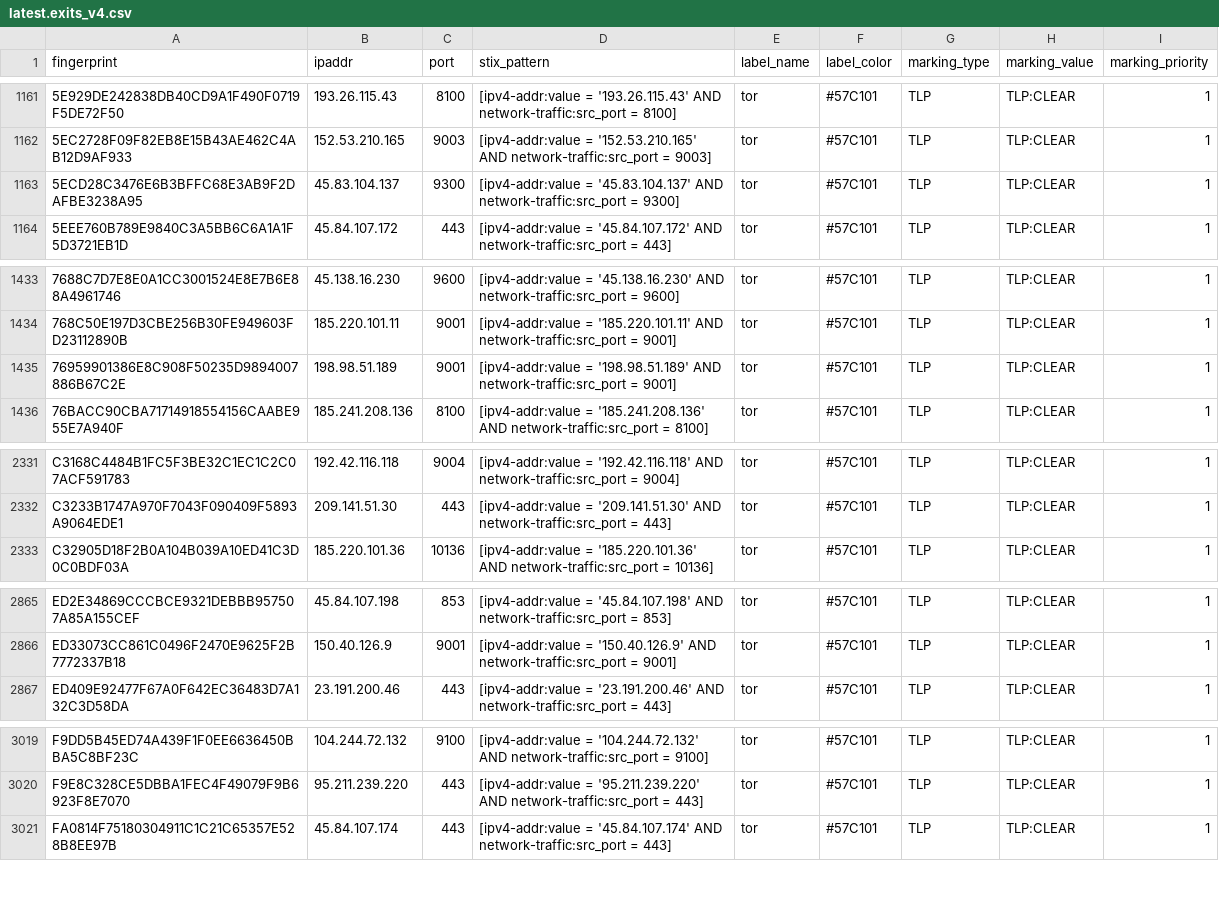
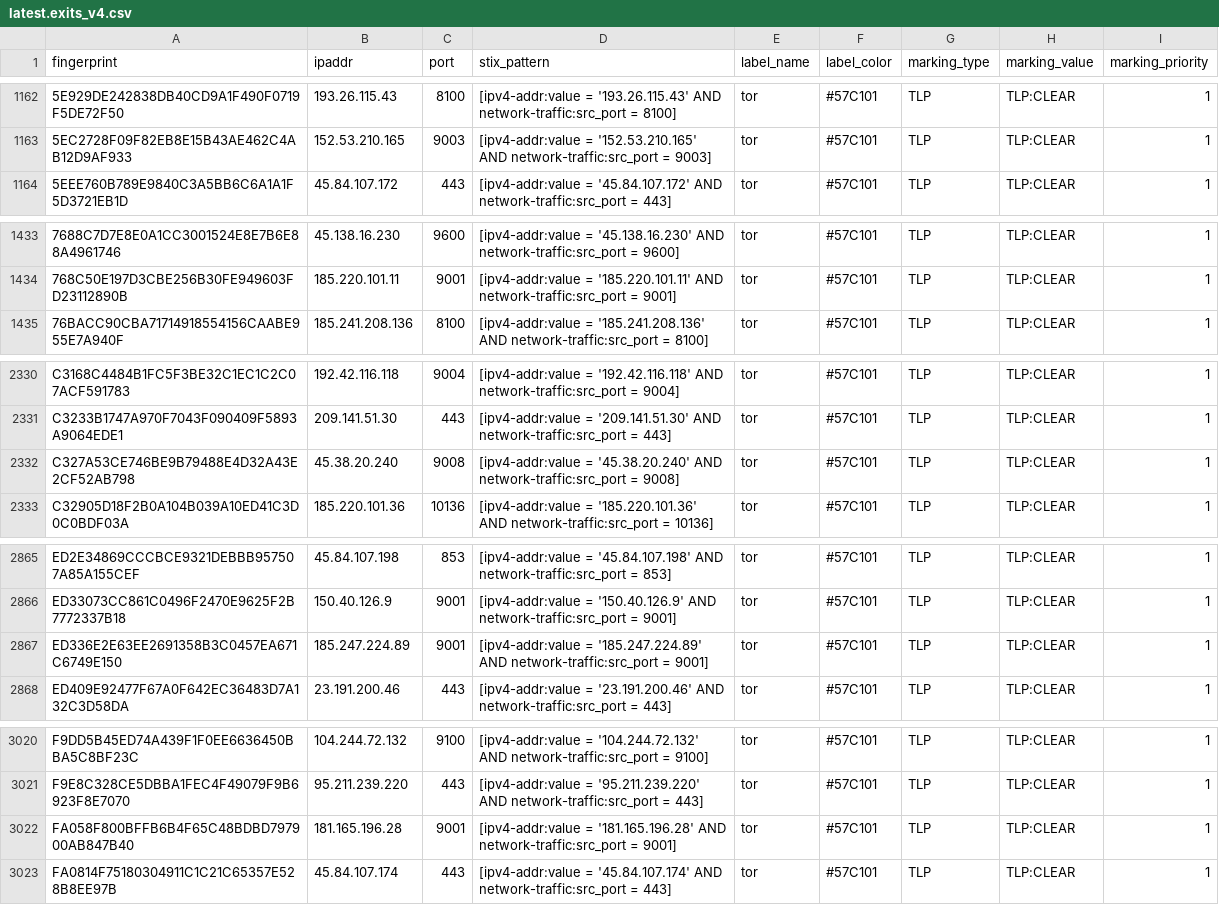
Before and after one commit to DreadFog/tor_csv_feed_opencti, a CSV file: latest.exits_v4.csv, drawn as a sheet; only a part is shown, gaps mark what is left out; removed rows and columns are numbered as before the commit, all else as after; the diff covers the shown part only; the diff names each change by its address in the sheet, - before the commit and + after, or states it on an @@ line.

```diff
--- a/latest.exits_v4.csv
+++ b/latest.exits_v4.csv
-row 1163: 5ECD28C3476E6B3BFFC68E3AB9F2DAFBE3238A95 | 45.83.104.137 | 9300 | [ipv4-addr:value = '45.83.104.137' AND network-traffic:src_port = 9300] | tor | #57C101 | TLP | TLP:CLEAR | 1
-row 1435: 76959901386E8C908F50235D9894007886B67C2E | 198.98.51.189 | 9001 | [ipv4-addr:value = '198.98.51.189' AND network-traffic:src_port = 9001] | tor | #57C101 | TLP | TLP:CLEAR | 1
+row 2332: C327A53CE746BE9B79488E4D32A43E2CF52AB798 | 45.38.20.240 | 9008 | [ipv4-addr:value = '45.38.20.240' AND network-traffic:src_port = 9008] | tor | #57C101 | TLP | TLP:CLEAR | 1
+row 2867: ED336E2E63EE2691358B3C0457EA671C6749E150 | 185.247.224.89 | 9001 | [ipv4-addr:value = '185.247.224.89' AND network-traffic:src_port = 9001] | tor | #57C101 | TLP | TLP:CLEAR | 1
+row 3022: FA058F800BFFB6B4F65C48BDBD797900AB847B40 | 181.165.196.28 | 9001 | [ipv4-addr:value = '181.165.196.28' AND network-traffic:src_port = 9001] | tor | #57C101 | TLP | TLP:CLEAR | 1
```
Also changed, not shown: 3 added rows and 2 removed rows elsewhere in this file, latest.all_v6.csv, latest.exits_v6.csv, 3 other files.
